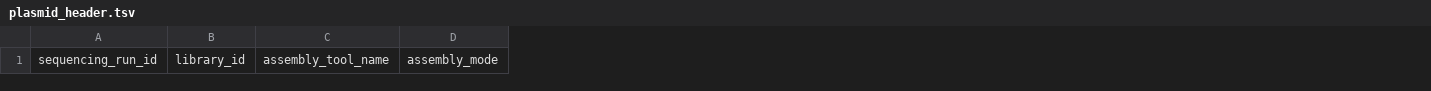
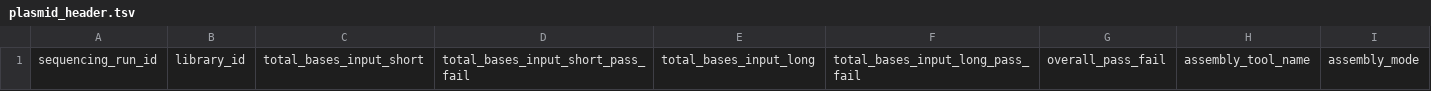
Before and after one commit to BCCDC-PHL/cpo-results-collector, a TSV file: plasmid_header.tsv, drawn as a sheet; only a part is shown; the diff names each change by its address in the sheet, - before the commit and + after, or states it on an @@ line.

```diff
--- a/plasmid_header.tsv
+++ b/plasmid_header.tsv
+column C, row 1: total_bases_input_short
+column D, row 1: total_bases_input_short_pass_fail
+column E, row 1: total_bases_input_long
+column F, row 1: total_bases_input_long_pass_fail
+column G, row 1: overall_pass_fail
```
Also changed, not shown: core_header.tsv.
